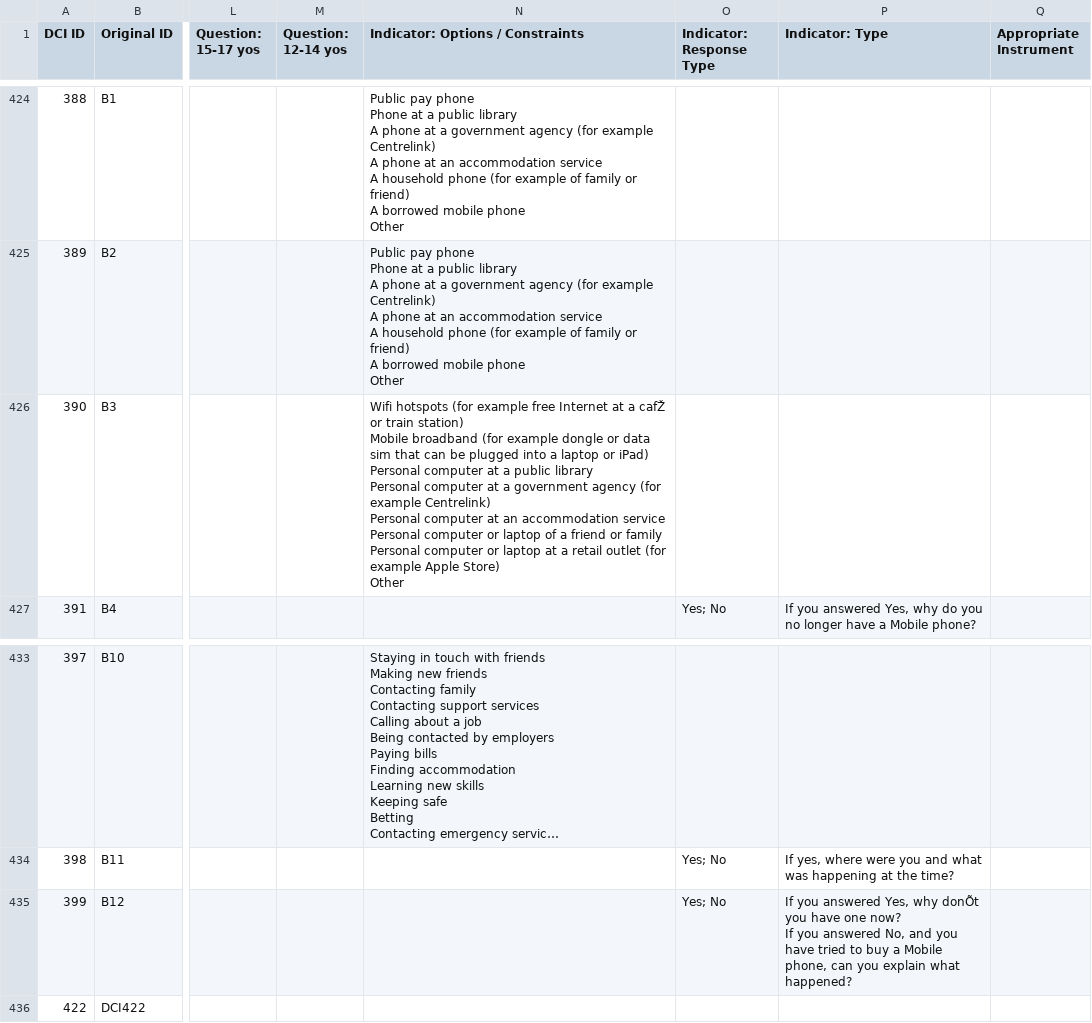
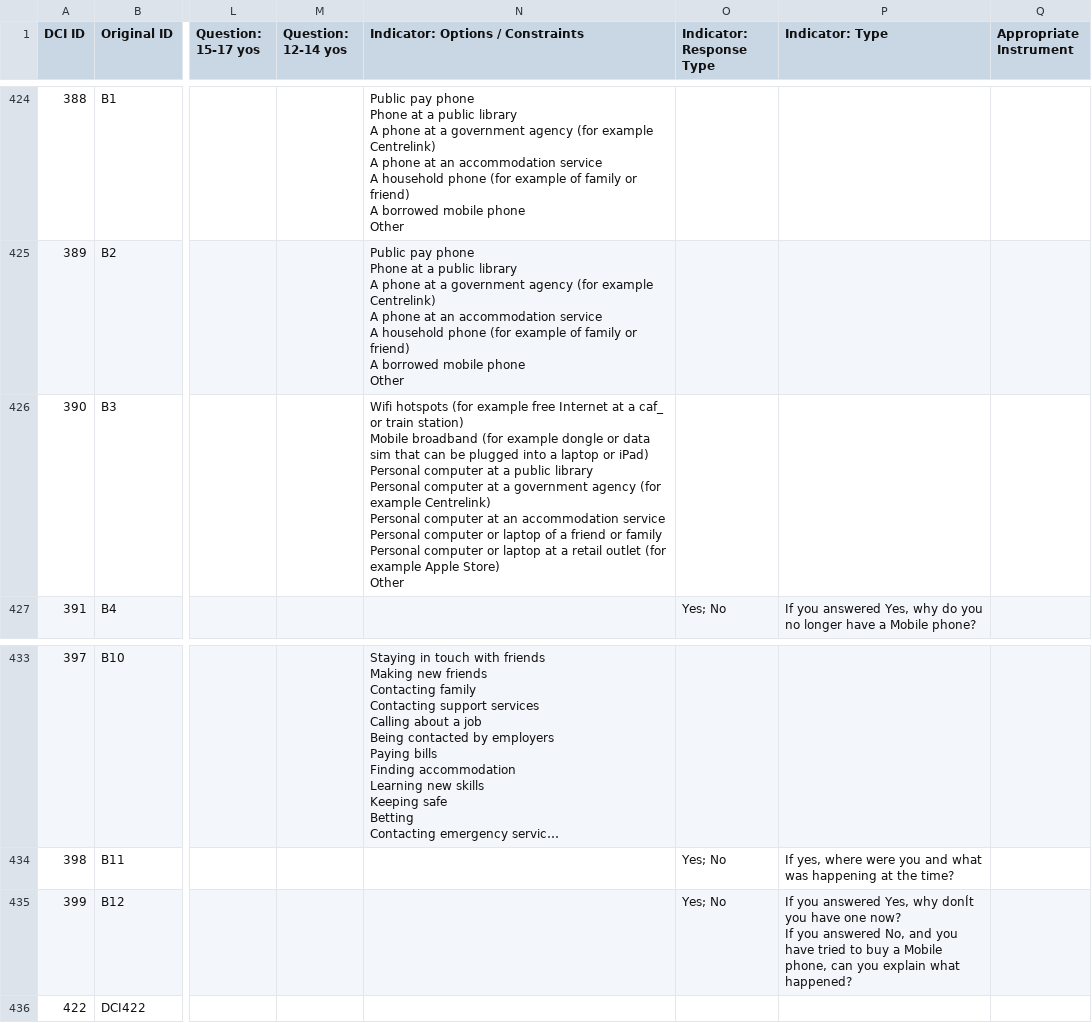
Before and after one commit to liammagee/DCI, a CSV file: data/Indicators.csv, drawn as a sheet; only a part is shown, gaps mark what is left out; long unchanged cells end in …; the diff covers the shown part only; the diff names each change by its address in the sheet, - before the commit and + after, or states it on an @@ line.

```diff
--- a/data/Indicators.csv
+++ b/data/Indicators.csv
-N426 (Indicator: Options / Constraints): …at a cafŽ or train…
+N426 (Indicator: Options / Constraints): …at a caf_ or train…
-P435 (Indicator: Type): …Yes, why donÕt you have…
+P435 (Indicator: Type): …Yes, why donÍt you have…
```
Also changed, not shown: 30 edited cells elsewhere in this file, 5 other files.
